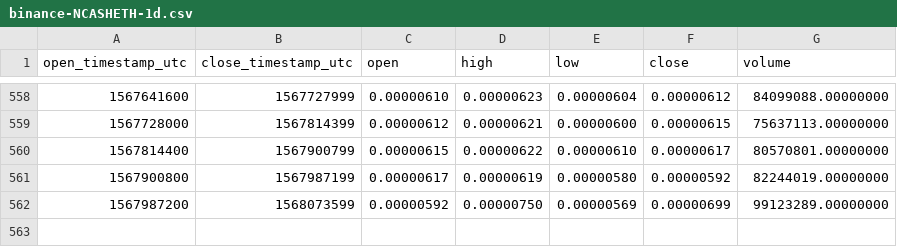
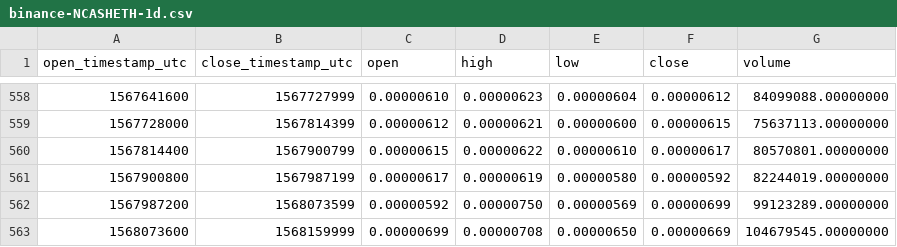
Before and after one commit to cryptobigbro/binance-NCASHETH, a CSV file: binance-NCASHETH-1d.csv, drawn as a sheet; only a part is shown, gaps mark what is left out.

Commit message:
Update OHLCV data.

```diff
--- a/binance-NCASHETH-1d.csv
+++ b/binance-NCASHETH-1d.csv
@@ -562 +562,2 @@ open_timestamp_utc,close_timestamp_utc,open,high,low,close,volume
 1567987200,1568073599,0.00000592,0.00000750,0.00000569,0.00000699,99123289.00000000
+1568073600,1568159999,0.00000699,0.00000708,0.00000650,0.00000669,104679545.00000000
```
Also changed, not shown: 1 other file.
